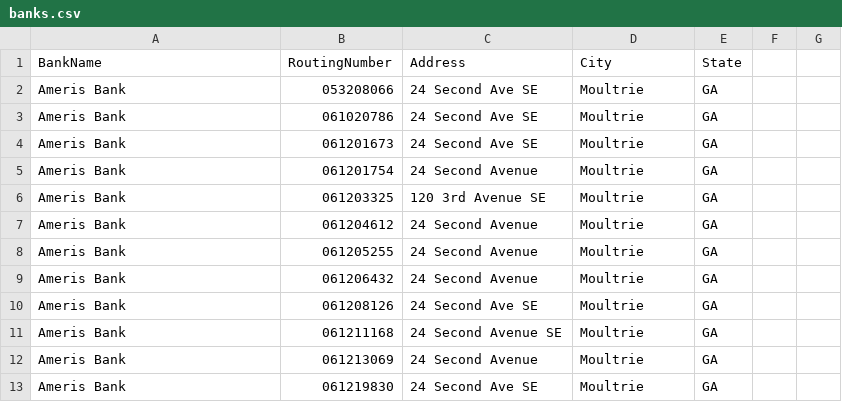
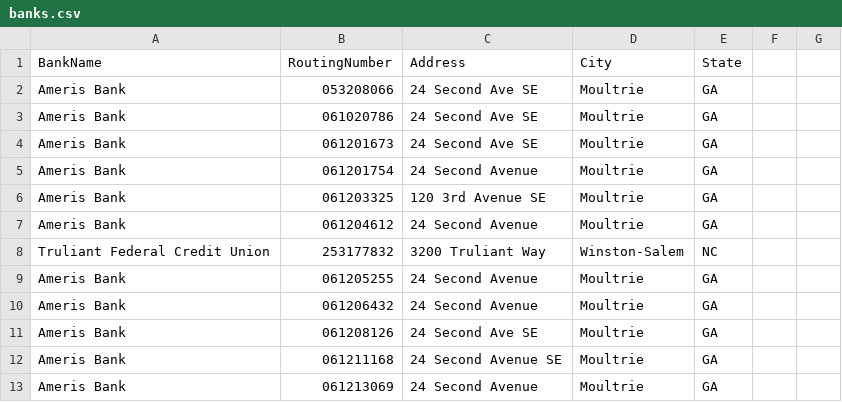
Before and after one commit to abidullahandanf313/truebankcheck, a CSV file: data/banks.csv, drawn as a sheet; only a part is shown; the shorter side is filled out with more unchanged rows; the diff names each change by its address in the sheet, - before the commit and + after, or states it on an @@ line.

Commit message:
Update banks.csv

```diff
--- a/data/banks.csv
+++ b/data/banks.csv
+row 8: Truliant Federal Credit Union | 253177832 | 3200 Truliant Way | Winston-Salem | NC
```
